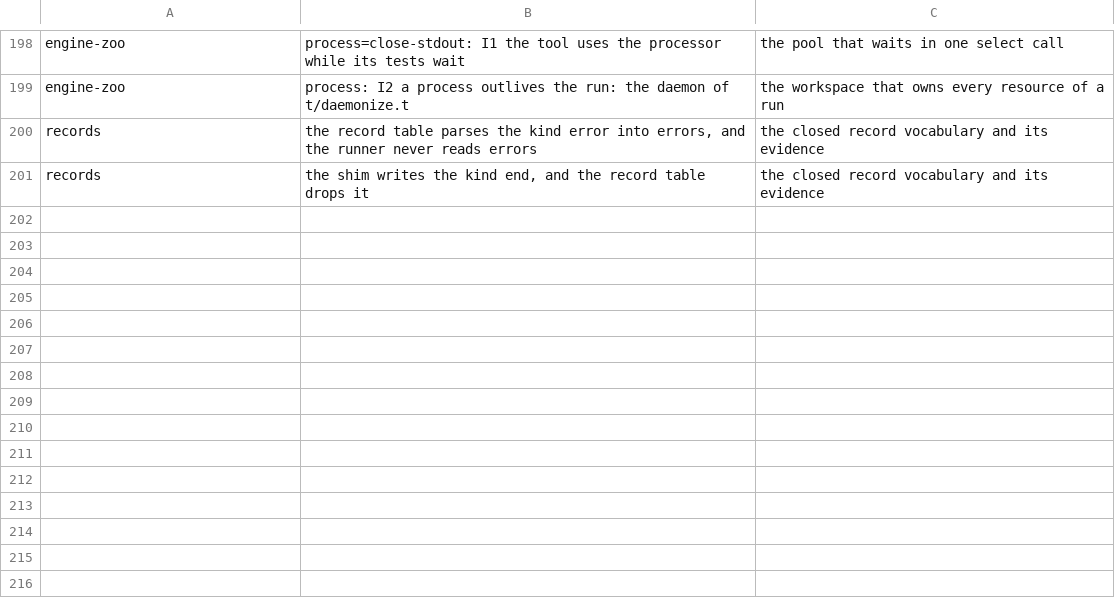
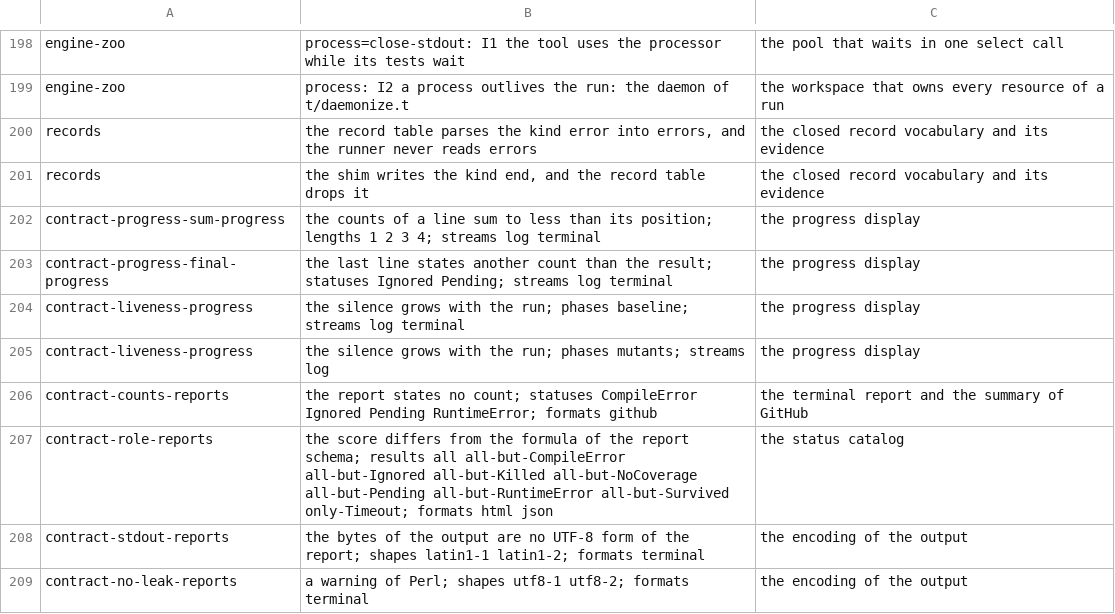
Before and after one commit to P4suta/Test-Mutation, a TSV file: t/open-findings.tsv, drawn as a sheet; only a part is shown, gaps mark what is left out; the diff names each change by its address in the sheet, - before the commit and + after, or states it on an @@ line.

Commit message:
test(contract): cover pairs of settings, reports, and progress
Three more spaces build their cases from the tables.
The pairs put every two flags on one command line of `run`, under eight states of the environment.
The reports render 37 results in six shapes of source and in every format.
The progress sends every sequence of up to four statuses to a terminal and to a log.

Seven invariants judge the cases.
A pair gives each setting the value that the setting has alone.
A report file reads back with every status and reason, and its score follows the formula of its schema.
Every format states the count of every status.
The counts of a progress line sum to its position, the last line states the tally, and no phase stays silent.

The pairs hold today, and eight violations of the other two spaces stand in the list of open findings.
The process sample now requires the order of the progress lines of a real run.

Refs #24

```diff
--- a/t/open-findings.tsv
+++ b/t/open-findings.tsv
+row 202: contract-progress-sum-progress | the counts of a line sum to less than its position; lengths 1 2 3 4; streams log terminal | the progress display
+row 203: contract-progress-final-progress | the last line states another count than the result; statuses Ignored Pending; streams log terminal | the progress display
+row 204: contract-liveness-progress | the silence grows with the run; phases baseline; streams log terminal | the progress display
+row 205: contract-liveness-progress | the silence grows with the run; phases mutants; streams log | the progress display
+row 206: contract-counts-reports | the report states no count; statuses CompileError Ignored Pending RuntimeError; formats github | the terminal report and the summary of GitHub
+row 207: contract-role-reports | the score differs from the formula of the report schema; results all all-but-CompileError all-but-Ignored all-but-Killed all-but-NoCoverage all-but-Pending all-but-RuntimeError all-but-Survived only-Timeout; formats html json | the status catalog
+row 208: contract-stdout-reports | the bytes of the output are no UTF-8 form of the report; shapes latin1-1 latin1-2; formats terminal | the encoding of the output
+row 209: contract-no-leak-reports | a warning of Perl; shapes utf8-1 utf8-2; formats terminal | the encoding of the output
```
Also changed, not shown: 8 other files.
